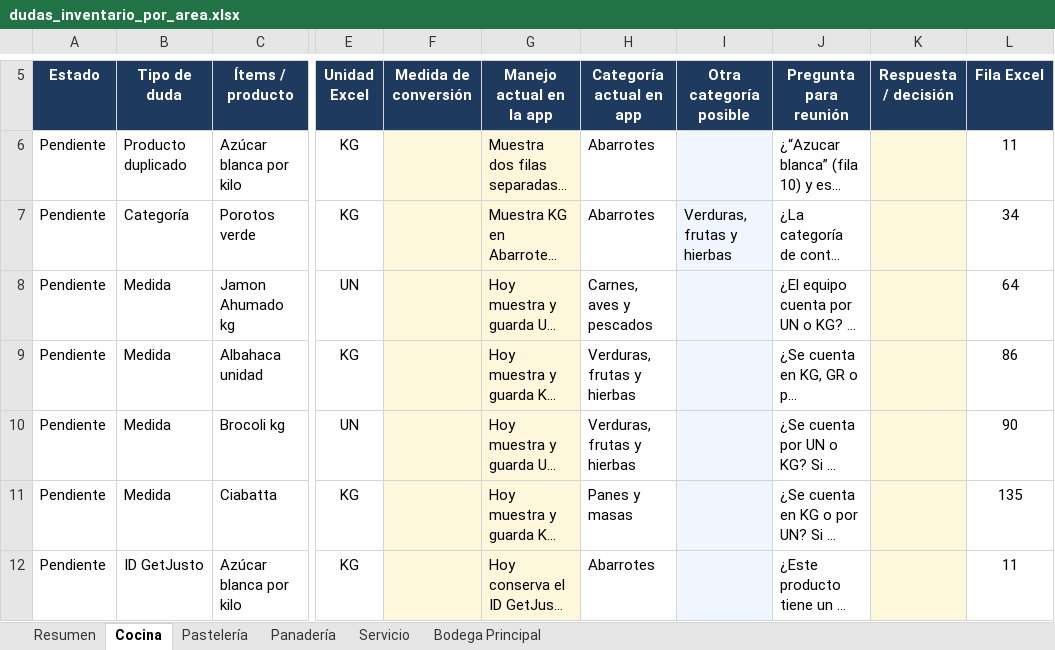
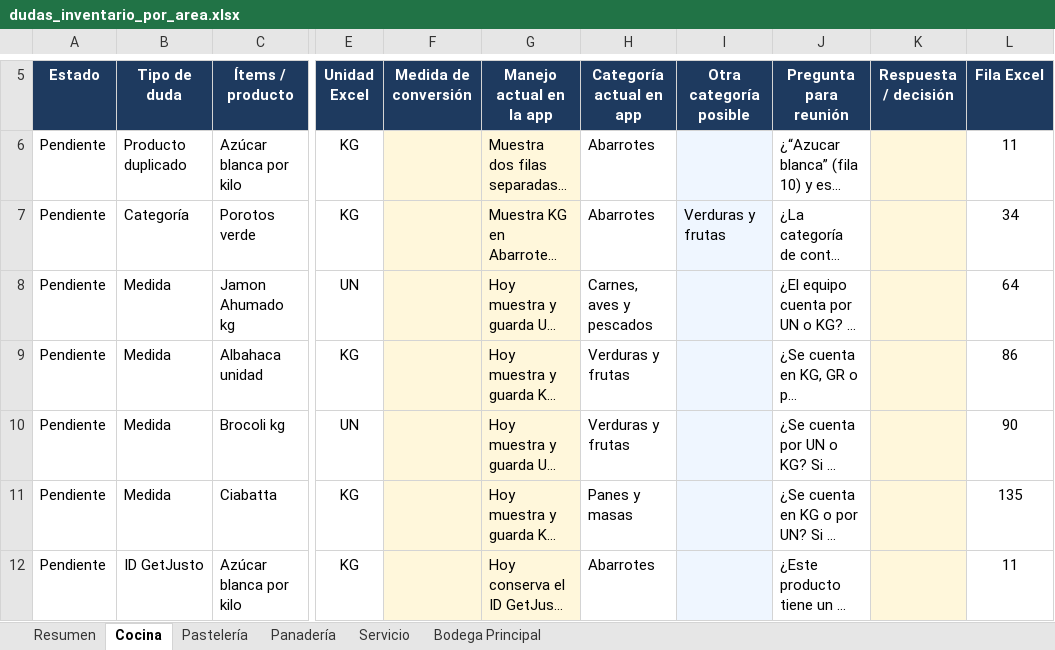
Before and after one commit to lucio-crDEV/inventario-barista-mobile, an Excel workbook: archivos-externos/reuniones/dudas_inventario_por_area.xlsx, sheet Cocina, drawn as a sheet; only a part is shown, gaps mark what is left out; long unchanged cells end in …; values as stored, in another font and other column widths than the file's, no borders; conditional formats and table styles not drawn; the diff names each change by its address in the sheet, - before the commit and + after, or states it on an @@ line.

```diff
--- a/archivos-externos/reuniones/dudas_inventario_por_area.xlsx (sheet Cocina)
+++ b/archivos-externos/reuniones/dudas_inventario_por_area.xlsx (sheet Cocina)
-I7 (Otra categoría posible): Verduras, frutas y hierbas
+I7 (Otra categoría posible): Verduras y frutas
-H9:H10 (Categoría actual en app): Verduras, frutas y hierbas
+H9:H10 (Categoría actual en app): Verduras y frutas
```
Also changed, not shown: sheet Servicio, sheet Pastelería, sheet Bodega Principal, sheet Resumen, sheet Panadería.
